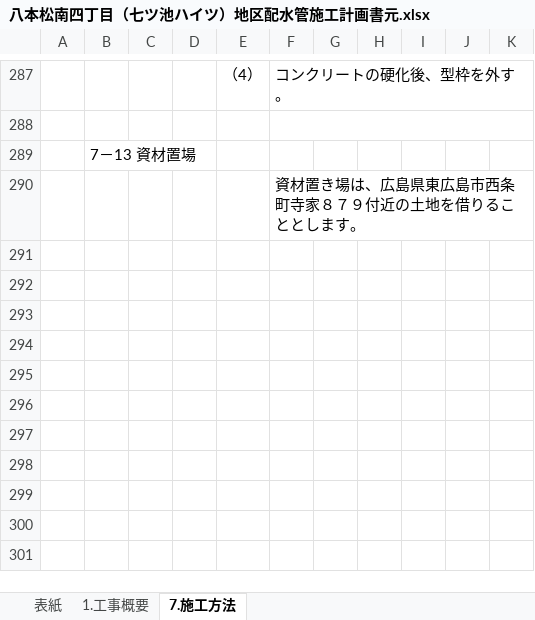
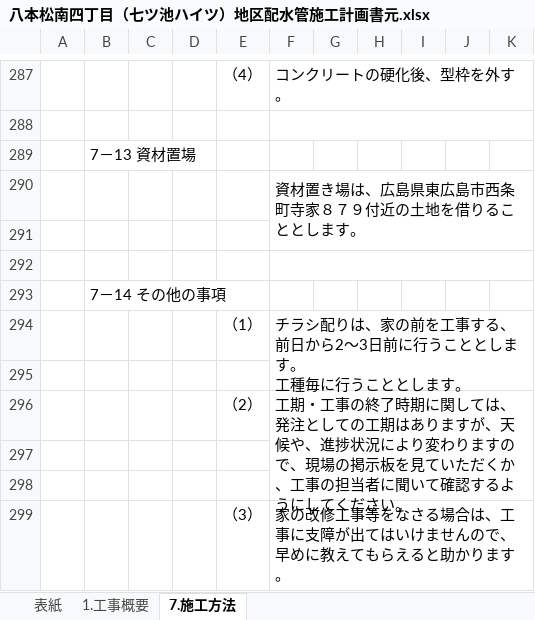
Before and after one commit to takeda03731-yu/takeda_app, an Excel workbook: data/rag/施工計画書/八本松南四丁目（七ツ池ハイツ）地区配水管施工計画書元.xlsx, sheet 7.施工方法, drawn as a sheet; only a part is shown, gaps mark what is left out; values as stored, in another font and other column widths than the file's, no borders; charts and pictures not drawn; ↵ is a line break in a cell; the diff names each change by its address in the sheet, - before the commit and + after, or states it on an @@ line.

```diff
--- a/data/rag/施工計画書/八本松南四丁目（七ツ池ハイツ）地区配水管施工計画書元.xlsx (sheet 7.施工方法)
+++ b/data/rag/施工計画書/八本松南四丁目（七ツ池ハイツ）地区配水管施工計画書元.xlsx (sheet 7.施工方法)
+row 291: (empty)
+row 292: (empty)
+row 293:  | 7－14 その他の事項
+row 294:  |  |  |  | （1） | チラシ配りは、家の前を工事する、前日から2～3日前に行うこととします。 ↵ 工種毎に行うこととします。
+row 295: (empty)
+row 296:  |  |  |  | （2） | 工期・工事の終了時期に関しては、発注としての工期はありますが、天候や、進捗状況により変わりますので、現場の掲示板を見ていただくか、工事の担当者に聞いて確認するようにしてください。
+row 297: (empty)
+row 298: (empty)
+row 299:  |  |  |  | （3） | 家の改修工事等をなさる場合は、工事に支障が出てはいけませんので、早めに教えてもらえると助かります。
```
Also changed, not shown: sheet 1.工事概要, charts or pictures, 14 other files.
